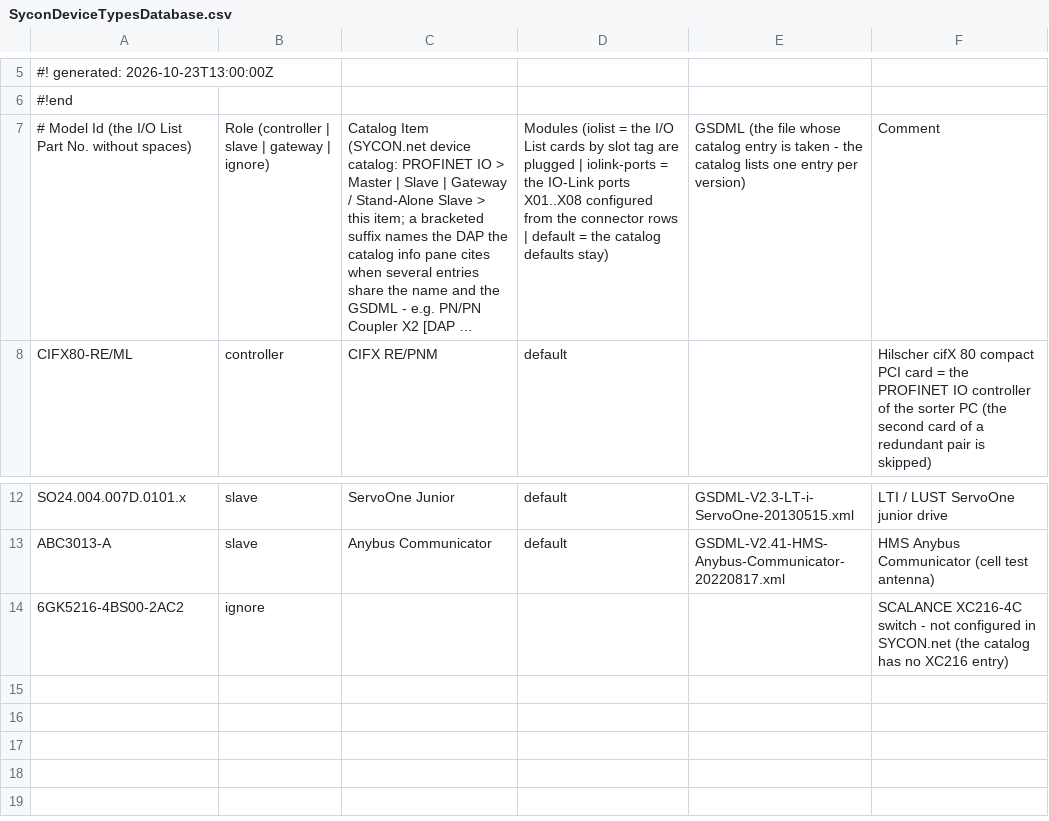
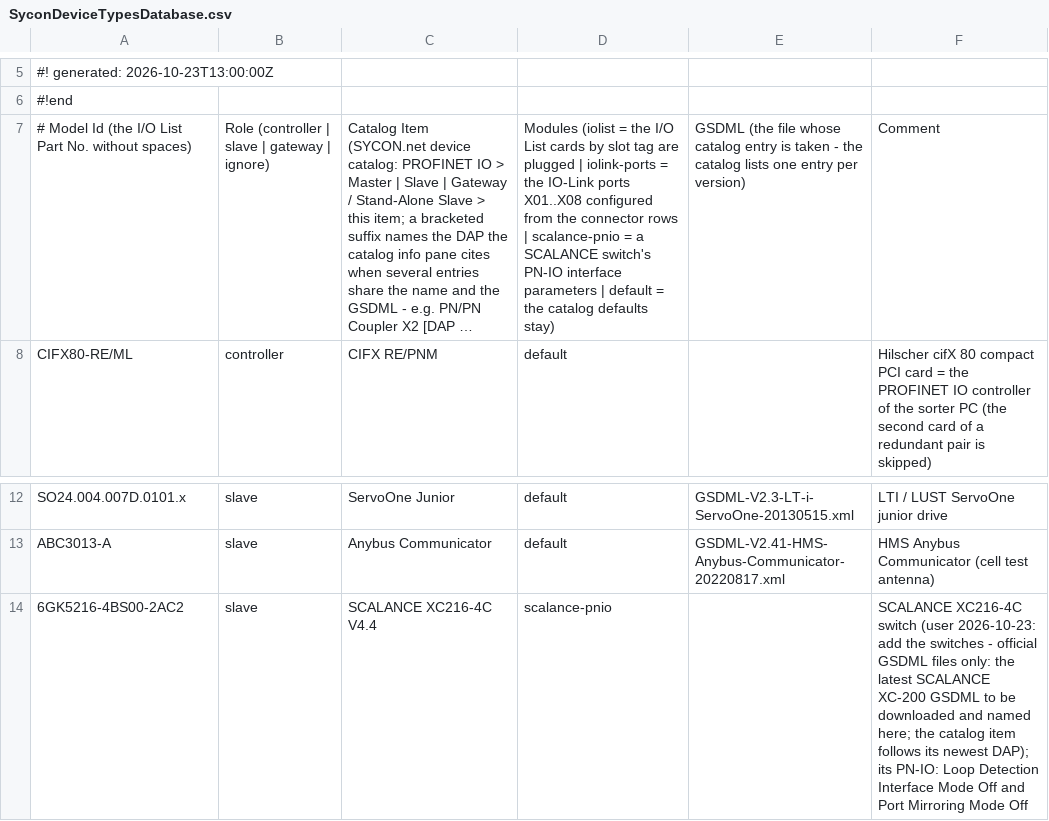
Before and after one commit to thebdr/Openn2, a CSV file: Shared/HardwareConfigBuilderData/SyconDeviceTypesDatabase.csv, drawn as a sheet; only a part is shown, gaps mark what is left out; long unchanged cells end in …; the diff names each change by its address in the sheet, - before the commit and + after, or states it on an @@ line.

```diff
--- a/Shared/HardwareConfigBuilderData/SyconDeviceTypesDatabase.csv
+++ b/Shared/HardwareConfigBuilderData/SyconDeviceTypesDatabase.csv
-D7: …rows | default =…
+D7: …rows | scalance-pnio = a SCALANCE switch's PN-IO interface parameters | default =…
-B14: ignore
+B14: slave
-C14: (empty)
+C14: SCALANCE XC216-4C V4.4
-D14: (empty)
+D14: scalance-pnio
-F14: …XC216-4C switch - not configured in SYCON.net (the catalog has no XC216 entry)
+F14: …XC216-4C switch (user 2026-10-23: add the switches - official GSDML files only: the latest SCALANCE XC-200 GSDML to be downloaded and named here; the catalog item follows its newest DAP); its PN-IO: Loop Detection Interface Mode Off and Port Mirroring Mode Off
```
Also changed, not shown: 7 other files.
